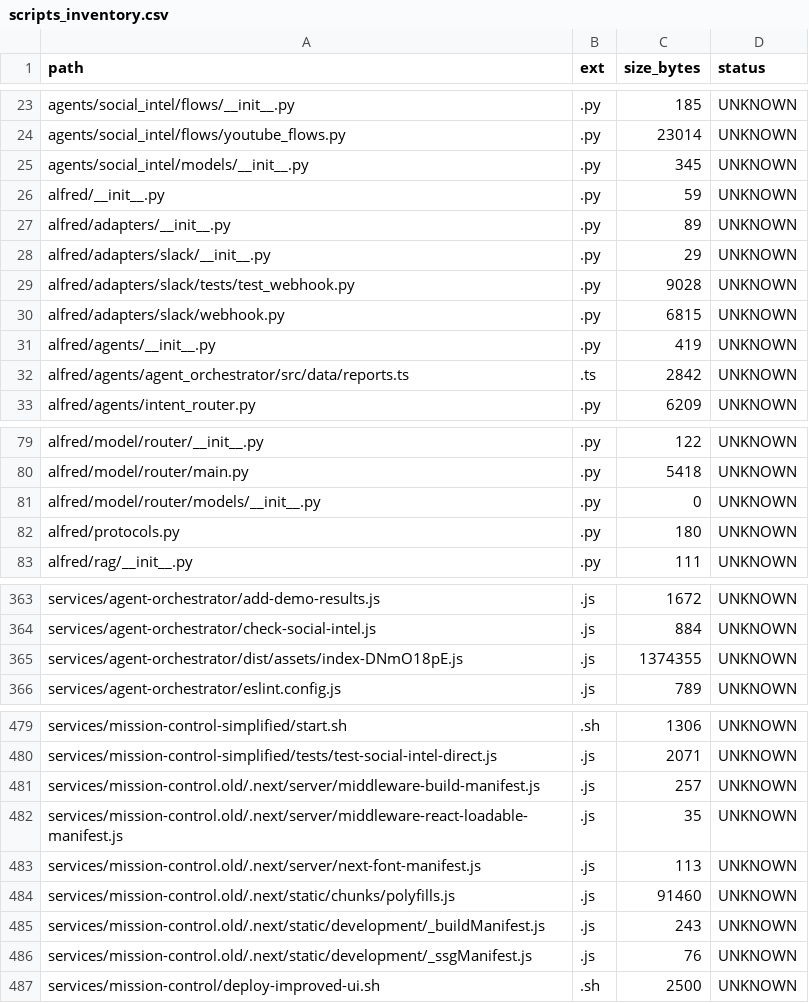
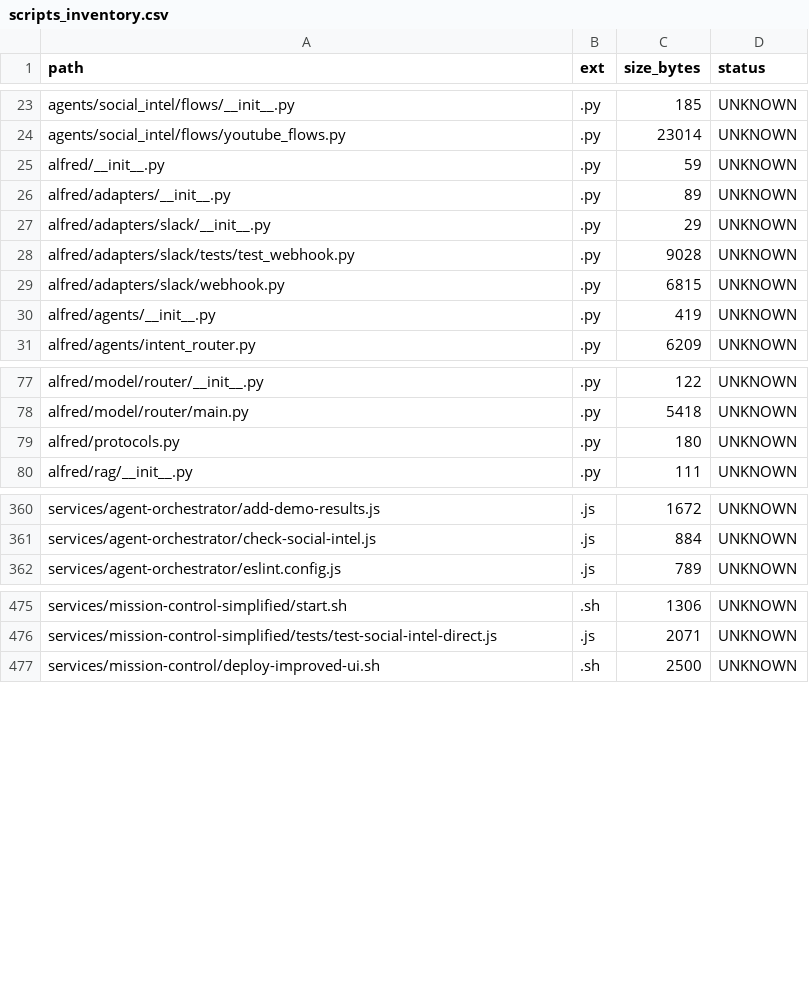
Before and after one commit to locotoki/alfred-agent-platform-v2, a CSV file: metrics/scripts_inventory.csv, drawn as a sheet; only a part is shown, gaps mark what is left out; the diff names each change by its address in the sheet, - before the commit and + after, or states it on an @@ line.

Commit message:
chore: trigger CI after PR #500 merge

```diff
--- a/metrics/scripts_inventory.csv
+++ b/metrics/scripts_inventory.csv
-row 25: agents/social_intel/models/__init__.py | .py | 345 | UNKNOWN
-row 32: alfred/agents/agent_orchestrator/src/data/reports.ts | .ts | 2842 | UNKNOWN
-row 81: alfred/model/router/models/__init__.py | .py | 0 | UNKNOWN
-row 365: services/agent-orchestrator/dist/assets/index-DNmO18pE.js | .js | 1374355 | UNKNOWN
-row 481: services/mission-control.old/.next/server/middleware-build-manifest.js | .js | 257 | UNKNOWN
-row 482: services/mission-control.old/.next/server/middleware-react-loadable-manifest.js | .js | 35 | UNKNOWN
-row 483: services/mission-control.old/.next/server/next-font-manifest.js | .js | 113 | UNKNOWN
-row 484: services/mission-control.old/.next/static/chunks/polyfills.js | .js | 91460 | UNKNOWN
-row 485: services/mission-control.old/.next/static/development/_buildManifest.js | .js | 243 | UNKNOWN
-row 486: services/mission-control.old/.next/static/development/_ssgManifest.js | .js | 76 | UNKNOWN
```
